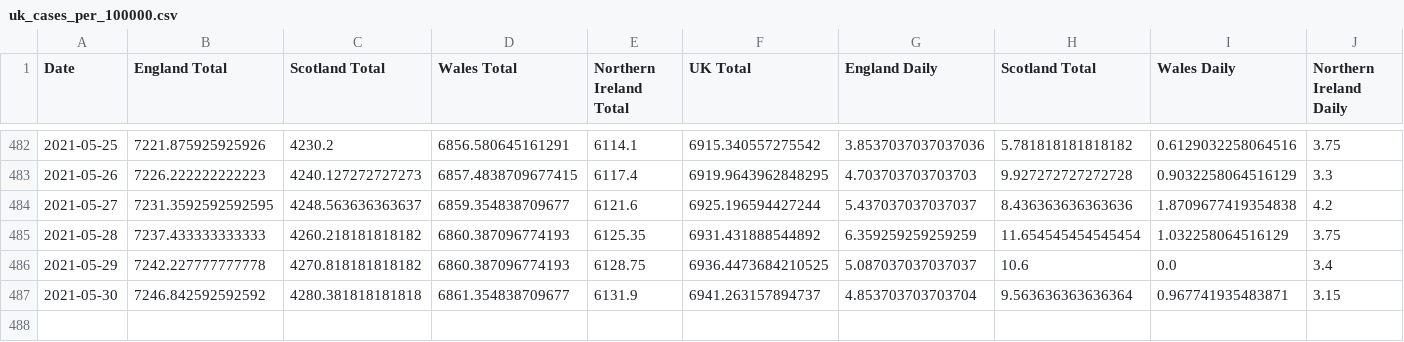
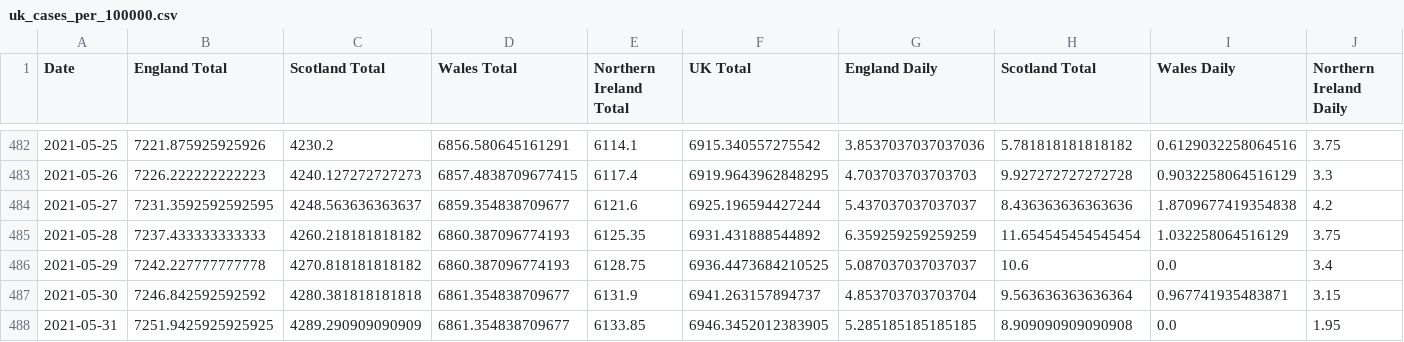
Before and after one commit to robertgauld/scotland-covid19-data, a CSV file: public/uk_cases_per_100000.csv, drawn as a sheet; only a part is shown, gaps mark what is left out; rows hold the shown columns only; the diff names each change by its address in the sheet, - before the commit and + after, or states it on an @@ line.

```diff
--- a/public/uk_cases_per_100000.csv
+++ b/public/uk_cases_per_100000.csv
+row 488: 2021-05-31 | 7251.9425925925925 | 4289.290909090909 | 6861.354838709677 | 6133.85 | 6946.3452012383905 | 5.285185185185185 | 8.909090909090908 | 0.0 | 1.95
```
Also changed, not shown: public/england_per_100000.csv, public/northern_ireland_per_100000.csv, 50 other files.
